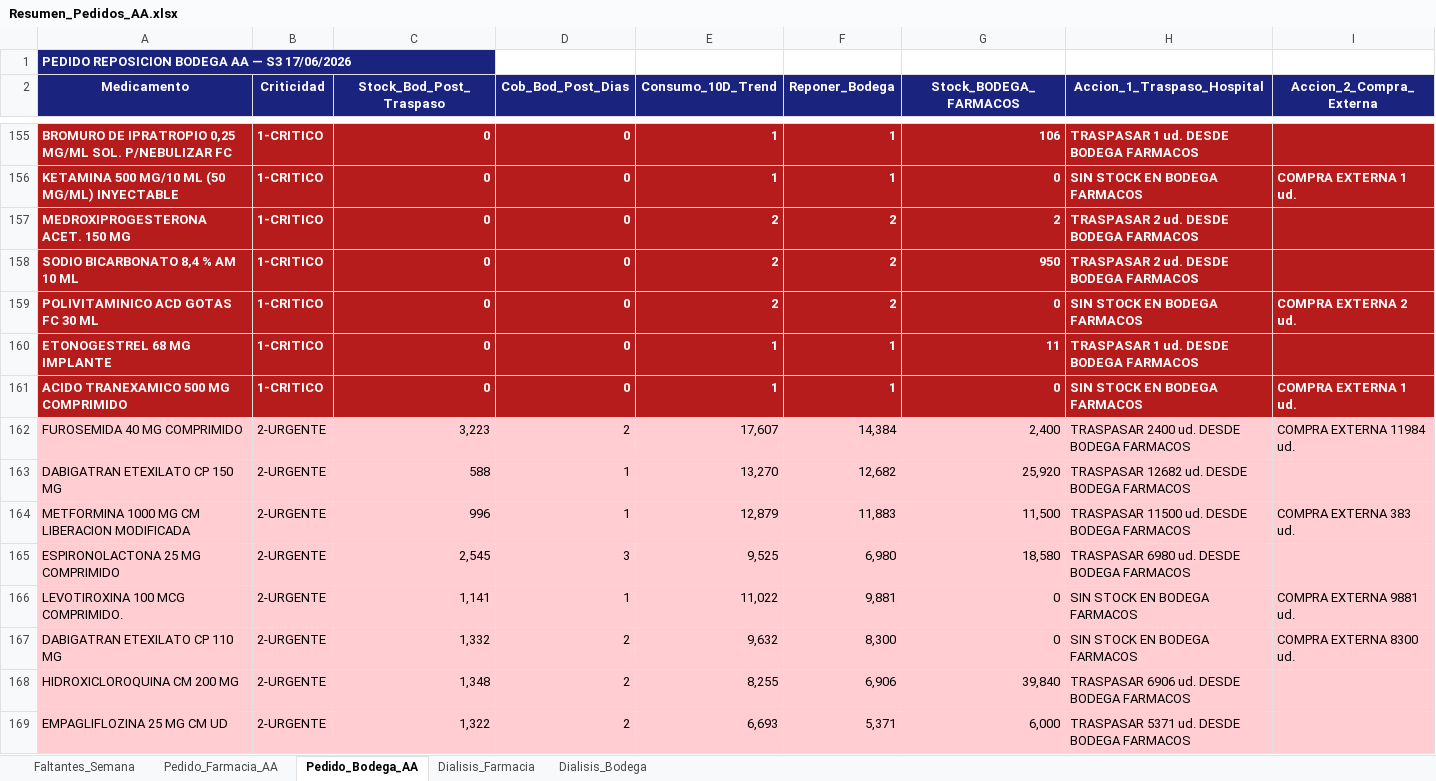
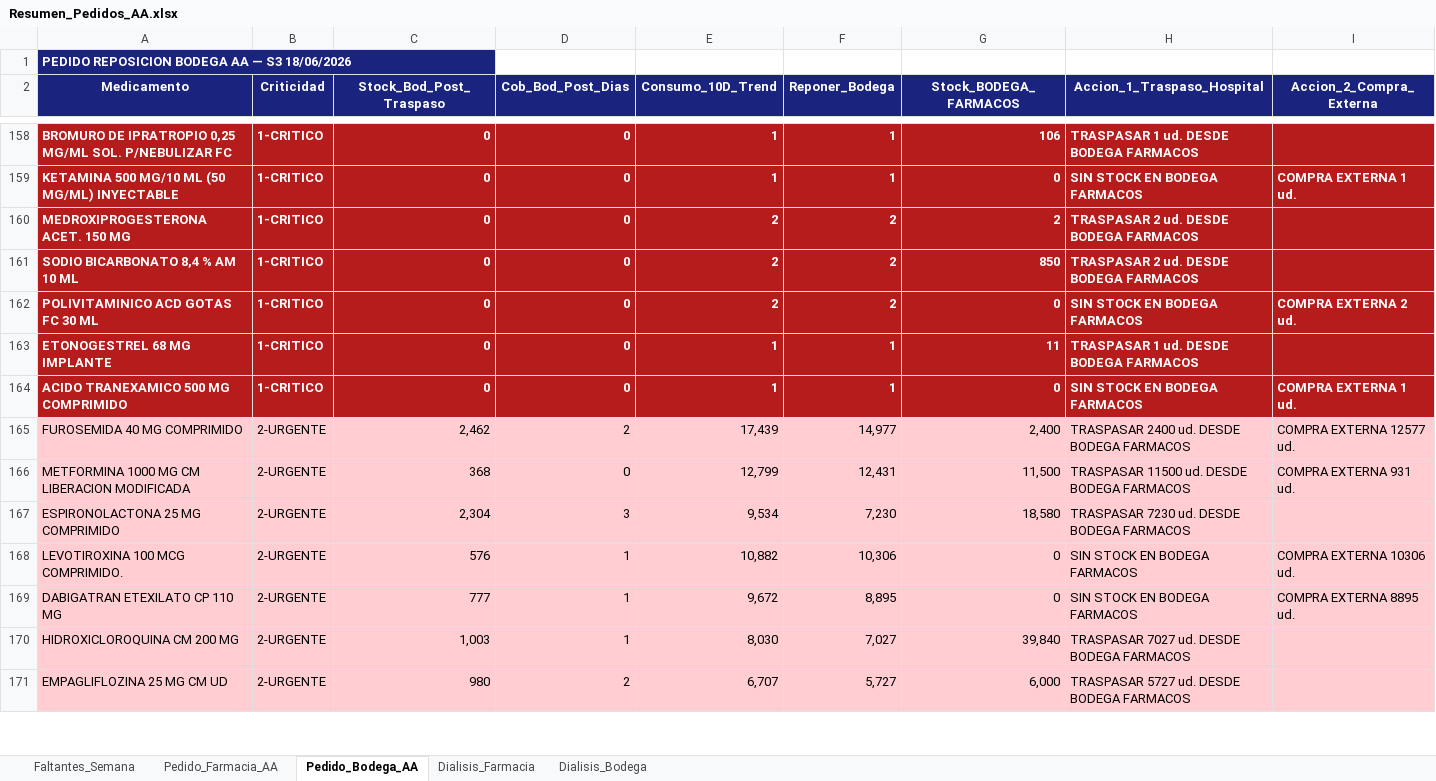
Before and after one commit to danielalfonsocc-rgb/maestro-aa-farmacia, an Excel workbook: Resumen_Pedidos_AA.xlsx, sheet Pedido_Bodega_AA, drawn as a sheet; only a part is shown, gaps mark what is left out; values as stored, in another font and other column widths than the file's, no borders; removed rows and columns are numbered as before the commit, all else as after; the diff covers the shown part only; the diff names each change by its address in the sheet, - before the commit and + after, or states it on an @@ line.

```diff
--- a/Resumen_Pedidos_AA.xlsx (sheet Pedido_Bodega_AA)
+++ b/Resumen_Pedidos_AA.xlsx (sheet Pedido_Bodega_AA)
-A1 (Medicamento): PEDIDO REPOSICION BODEGA AA — S3 17/06/2026
+A1 (Medicamento): PEDIDO REPOSICION BODEGA AA — S3 18/06/2026
-G161 (Stock_BODEGA_FARMACOS): 950
+G161 (Stock_BODEGA_FARMACOS): 850
-C165 (Stock_Bod_Post_Traspaso): 3,223
+C165 (Stock_Bod_Post_Traspaso): 2,462
-E165 (Consumo_10D_Trend): 17,607
+E165 (Consumo_10D_Trend): 17,439
-F165 (Reponer_Bodega): 14,384
+F165 (Reponer_Bodega): 14,977
-I165 (Accion_2_Compra_Externa): COMPRA EXTERNA 11984 ud.
+I165 (Accion_2_Compra_Externa): COMPRA EXTERNA 12577 ud.
-row 163: DABIGATRAN ETEXILATO CP 150 MG | 2-URGENTE | 588 | 1 | 13,270 | 12,682 | 25,920 | TRASPASAR 12682 ud. DESDE BODEGA FARMACOS
-C166 (Stock_Bod_Post_Traspaso): 996
+C166 (Stock_Bod_Post_Traspaso): 368
-D166 (Cob_Bod_Post_Dias): 1
+D166 (Cob_Bod_Post_Dias): 0
-E166 (Consumo_10D_Trend): 12,879
+E166 (Consumo_10D_Trend): 12,799
-F166 (Reponer_Bodega): 11,883
+F166 (Reponer_Bodega): 12,431
-I166 (Accion_2_Compra_Externa): COMPRA EXTERNA 383 ud.
+I166 (Accion_2_Compra_Externa): COMPRA EXTERNA 931 ud.
-C167 (Stock_Bod_Post_Traspaso): 2,545
+C167 (Stock_Bod_Post_Traspaso): 2,304
-E167 (Consumo_10D_Trend): 9,525
+E167 (Consumo_10D_Trend): 9,534
-F167 (Reponer_Bodega): 6,980
+F167 (Reponer_Bodega): 7,230
-H167 (Accion_1_Traspaso_Hospital): TRASPASAR 6980 ud. DESDE BODEGA FARMACOS
+H167 (Accion_1_Traspaso_Hospital): TRASPASAR 7230 ud. DESDE BODEGA FARMACOS
-C168 (Stock_Bod_Post_Traspaso): 1,141
+C168 (Stock_Bod_Post_Traspaso): 576
-E168 (Consumo_10D_Trend): 11,022
+E168 (Consumo_10D_Trend): 10,882
-F168 (Reponer_Bodega): 9,881
+F168 (Reponer_Bodega): 10,306
-I168 (Accion_2_Compra_Externa): COMPRA EXTERNA 9881 ud.
+I168 (Accion_2_Compra_Externa): COMPRA EXTERNA 10306 ud.
-C169 (Stock_Bod_Post_Traspaso): 1,332
+C169 (Stock_Bod_Post_Traspaso): 777
-D169:D170 (Cob_Bod_Post_Dias): 2
+D169:D170 (Cob_Bod_Post_Dias): 1
-E169 (Consumo_10D_Trend): 9,632
+E169 (Consumo_10D_Trend): 9,672
-F169 (Reponer_Bodega): 8,300
+F169 (Reponer_Bodega): 8,895
-I169 (Accion_2_Compra_Externa): COMPRA EXTERNA 8300 ud.
+I169 (Accion_2_Compra_Externa): COMPRA EXTERNA 8895 ud.
-C170 (Stock_Bod_Post_Traspaso): 1,348
+C170 (Stock_Bod_Post_Traspaso): 1,003
-E170 (Consumo_10D_Trend): 8,255
+E170 (Consumo_10D_Trend): 8,030
-F170 (Reponer_Bodega): 6,906
+F170 (Reponer_Bodega): 7,027
-H170 (Accion_1_Traspaso_Hospital): TRASPASAR 6906 ud. DESDE BODEGA FARMACOS
+H170 (Accion_1_Traspaso_Hospital): TRASPASAR 7027 ud. DESDE BODEGA FARMACOS
-C171 (Stock_Bod_Post_Traspaso): 1,322
+C171 (Stock_Bod_Post_Traspaso): 980
-E171 (Consumo_10D_Trend): 6,693
+E171 (Consumo_10D_Trend): 6,707
-F171 (Reponer_Bodega): 5,371
+F171 (Reponer_Bodega): 5,727
-H171 (Accion_1_Traspaso_Hospital): TRASPASAR 5371 ud. DESDE BODEGA FARMACOS
+H171 (Accion_1_Traspaso_Hospital): TRASPASAR 5727 ud. DESDE BODEGA FARMACOS
```
Also changed, not shown: 11 added rows, 9 removed rows and 650 edited cells elsewhere in this sheet, sheet Pedido_Farmacia_AA, sheet Dialisis_Farmacia, sheet Dialisis_Bodega, sheet Faltantes_Semana, Consolidado_AA_MAESTRO.xlsx.
